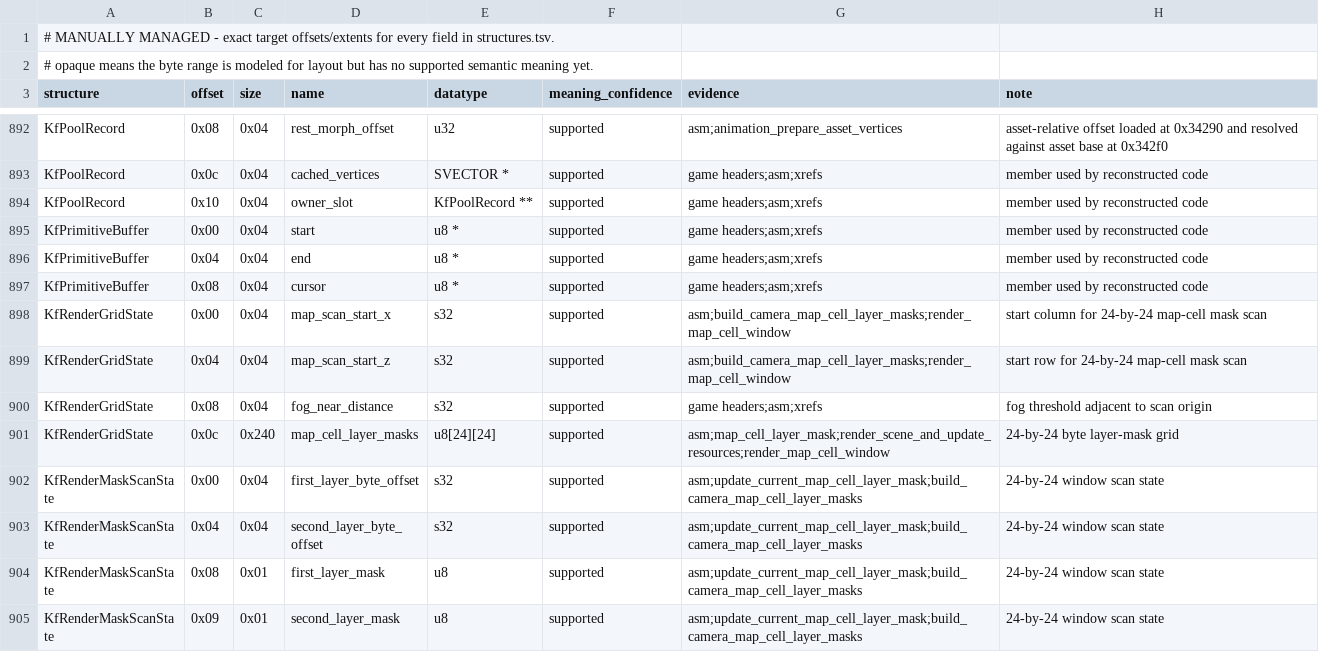
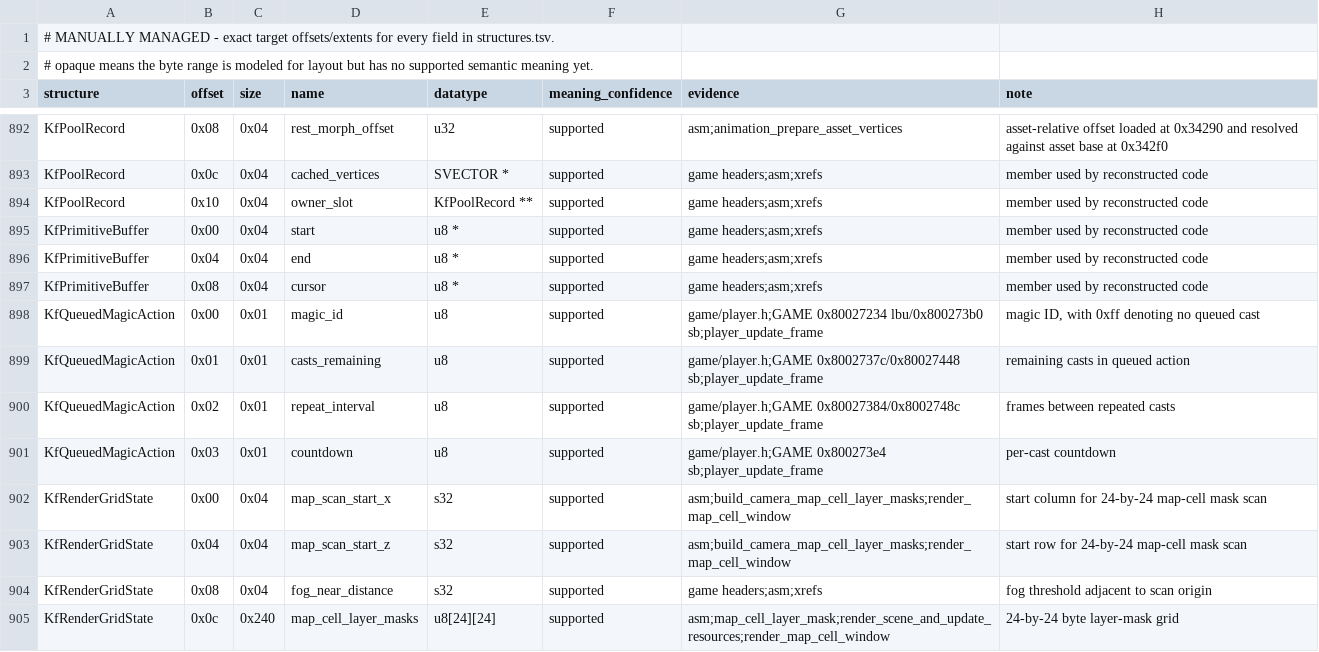
Before and after one commit to sushi-shi/kings-field-2-decomp, a TSV file: config/retail/structure_fields.tsv, drawn as a sheet; only a part is shown, gaps mark what is left out; the shorter side is filled out with more unchanged rows; the diff names each change by its address in the sheet, - before the commit and + after, or states it on an @@ line.

Commit message:
inventory: document GAME queued magic action layout

```diff
--- a/config/retail/structure_fields.tsv
+++ b/config/retail/structure_fields.tsv
+row 898: KfQueuedMagicAction | 0x00 | 0x01 | magic_id | u8 | supported | game/player.h;GAME 0x80027234 lbu/0x800273b0 sb;player_update_frame | magic ID, with 0xff denoting no queued cast
+row 899: KfQueuedMagicAction | 0x01 | 0x01 | casts_remaining | u8 | supported | game/player.h;GAME 0x8002737c/0x80027448 sb;player_update_frame | remaining casts in queued action
+row 900: KfQueuedMagicAction | 0x02 | 0x01 | repeat_interval | u8 | supported | game/player.h;GAME 0x80027384/0x8002748c sb;player_update_frame | frames between repeated casts
+row 901: KfQueuedMagicAction | 0x03 | 0x01 | countdown | u8 | supported | game/player.h;GAME 0x800273e4 sb;player_update_frame | per-cast countdown
```
Also changed, not shown: config/retail/structures.tsv.
